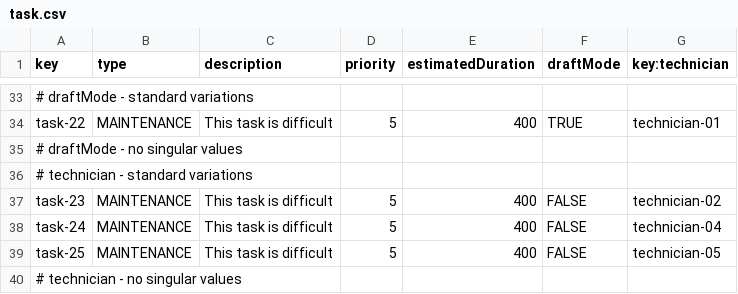
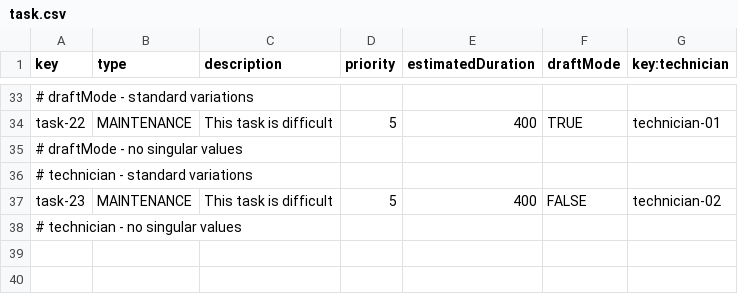
Before and after one commit to DP2-IIS-C1048/Acme-ANS-D, a CSV file: src/main/resources/WEB-INF/data/sample/task.csv, drawn as a sheet; only a part is shown, gaps mark what is left out.

Commit message:
Update task.csv

```diff
--- a/src/main/resources/WEB-INF/data/sample/task.csv
+++ b/src/main/resources/WEB-INF/data/sample/task.csv
@@ -37,4 +37,2 @@ task-22,MAINTENANCE,"This task is difficult",5,400,TRUE,technician-01
 task-23,MAINTENANCE,"This task is difficult",5,400,FALSE,technician-02
-task-24,MAINTENANCE,"This task is difficult",5,400,FALSE,technician-04
-task-25,MAINTENANCE,"This task is difficult",5,400,FALSE,technician-05
 # technician - no singular values
```
